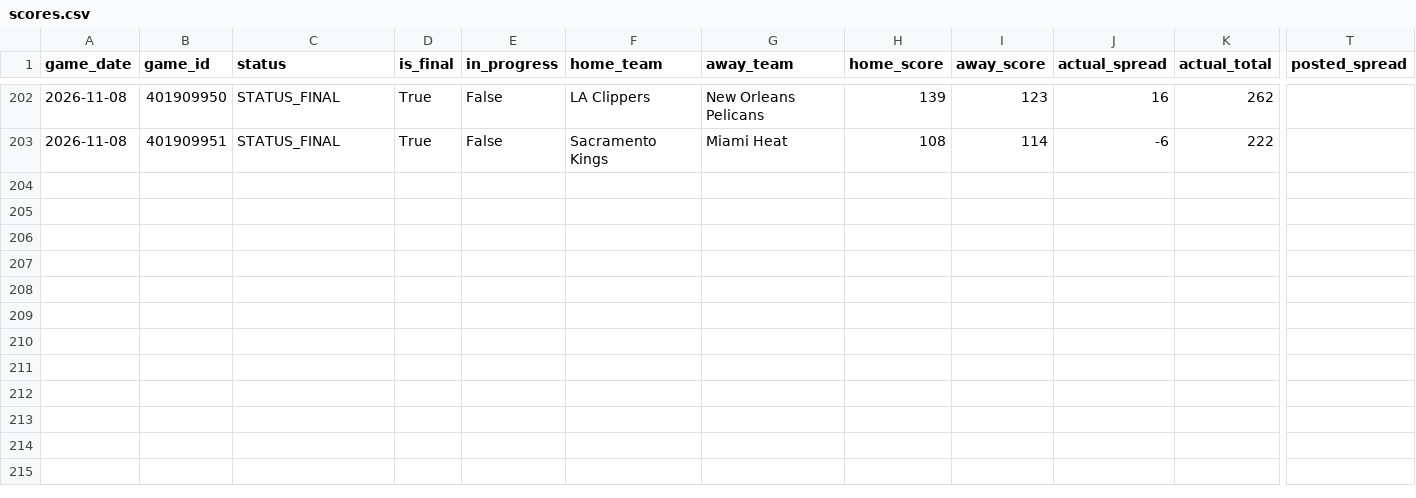
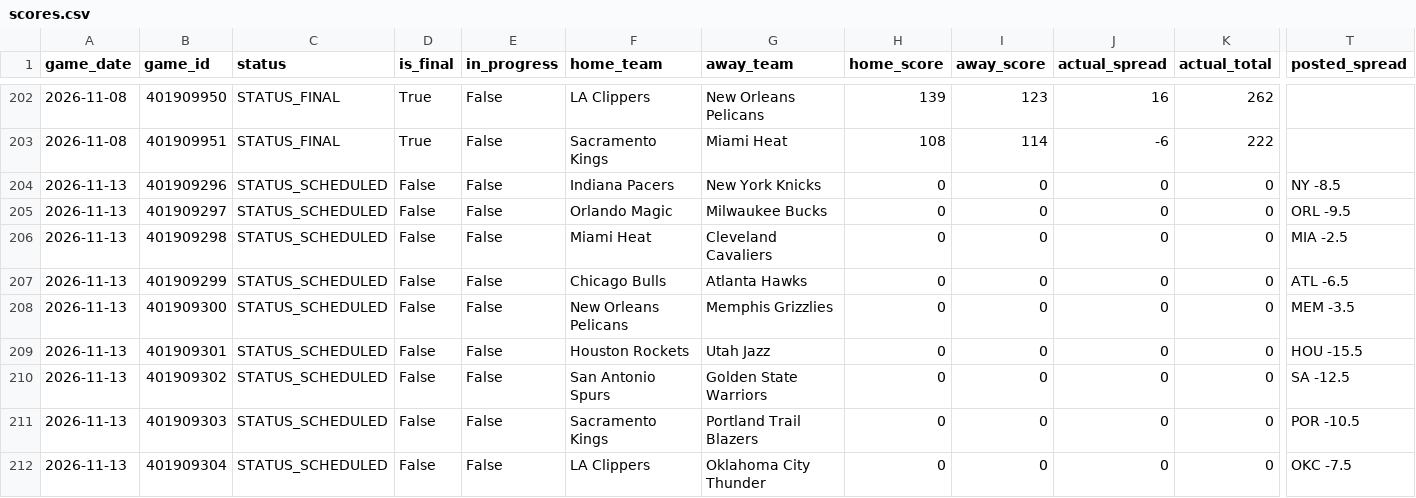
Before and after one commit to bigtyme2k3/Nba-model, a CSV file: data/raw/scores.csv, drawn as a sheet; only a part is shown, gaps mark what is left out; rows hold the shown columns only; the diff names each change by its address in the sheet, - before the commit and + after, or states it on an @@ line.

```diff
--- a/data/raw/scores.csv
+++ b/data/raw/scores.csv
+row 204: 2026-11-13 | 401909296 | STATUS_SCHEDULED | False | False | Indiana Pacers | New York Knicks | 0 | 0 | 0 | 0 | NY -8.5
+row 205: 2026-11-13 | 401909297 | STATUS_SCHEDULED | False | False | Orlando Magic | Milwaukee Bucks | 0 | 0 | 0 | 0 | ORL -9.5
+row 206: 2026-11-13 | 401909298 | STATUS_SCHEDULED | False | False | Miami Heat | Cleveland Cavaliers | 0 | 0 | 0 | 0 | MIA -2.5
+row 207: 2026-11-13 | 401909299 | STATUS_SCHEDULED | False | False | Chicago Bulls | Atlanta Hawks | 0 | 0 | 0 | 0 | ATL -6.5
+row 208: 2026-11-13 | 401909300 | STATUS_SCHEDULED | False | False | New Orleans Pelicans | Memphis Grizzlies | 0 | 0 | 0 | 0 | MEM -3.5
+row 209: 2026-11-13 | 401909301 | STATUS_SCHEDULED | False | False | Houston Rockets | Utah Jazz | 0 | 0 | 0 | 0 | HOU -15.5
+row 210: 2026-11-13 | 401909302 | STATUS_SCHEDULED | False | False | San Antonio Spurs | Golden State Warriors | 0 | 0 | 0 | 0 | SA -12.5
+row 211: 2026-11-13 | 401909303 | STATUS_SCHEDULED | False | False | Sacramento Kings | Portland Trail Blazers | 0 | 0 | 0 | 0 | POR -10.5
+row 212: 2026-11-13 | 401909304 | STATUS_SCHEDULED | False | False | LA Clippers | Oklahoma City Thunder | 0 | 0 | 0 | 0 | OKC -7.5
```
Also changed, not shown: data/raw/espn_current_games_2026.csv, data/raw/espn_current_schedule_2026.csv, 40 other files.
